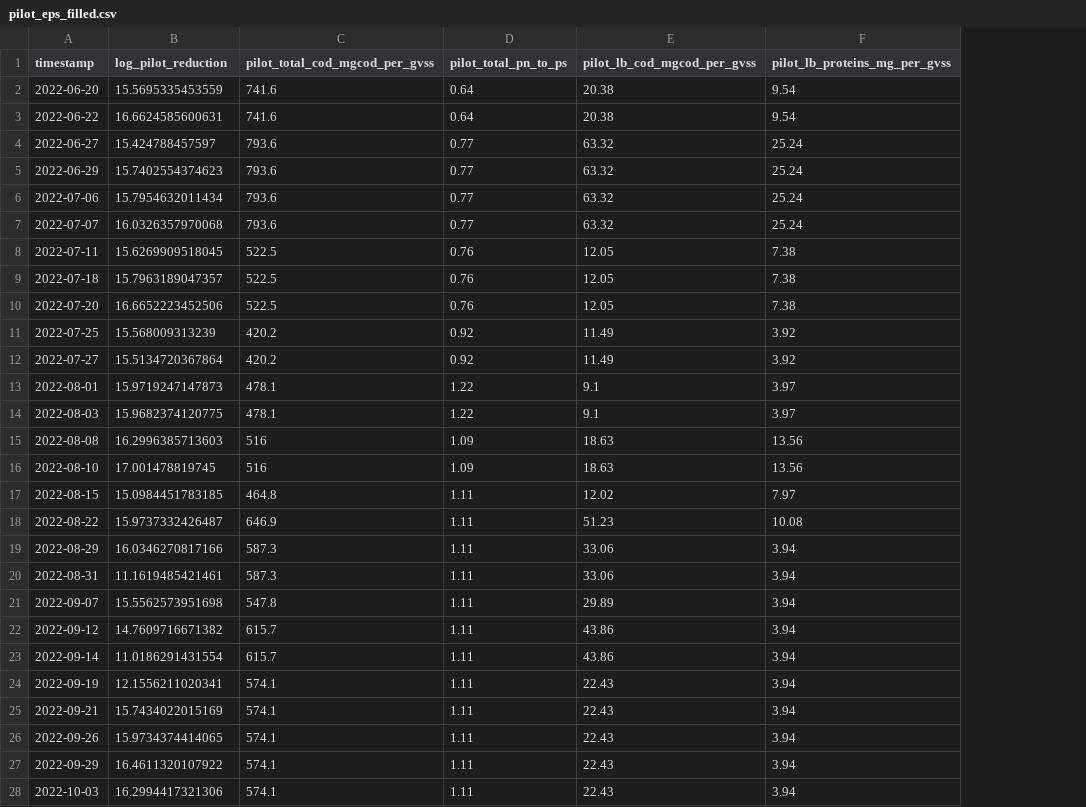
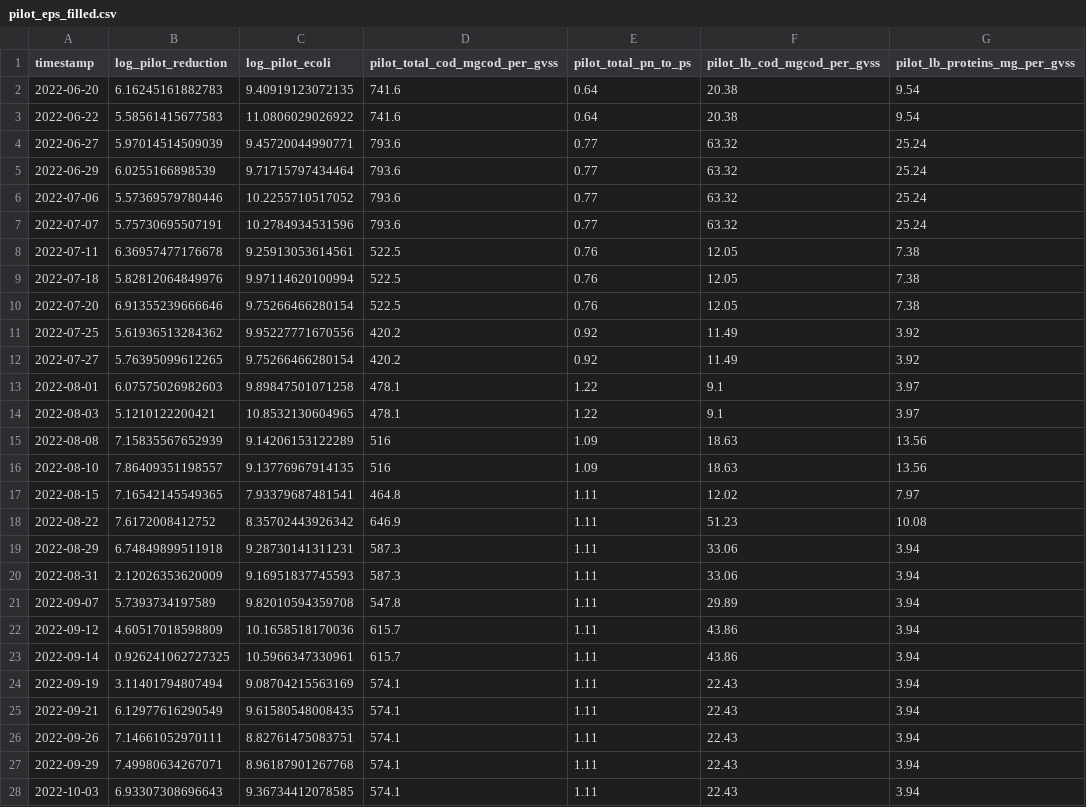
Before and after one commit to katepogue222/mowater, a CSV file: data/pilot_eps_filled.csv, drawn as a sheet; only a part is shown; the diff covers the shown part only; the diff names each change by its address in the sheet, - before the commit and + after, or states it on an @@ line.

```diff
--- a/data/pilot_eps_filled.csv
+++ b/data/pilot_eps_filled.csv
+column C (log_pilot_ecoli), rows 2-28: 9.40919123072135 | 11.0806029026922 | 9.45720044990771 | 9.71715797434464 | 10.2255710517052 | 10.2784934531596 | 9.25913053614561 | 9.97114620100994 | 9.75266466280154 | 9.95227771670556 | 9.75266466280154 | 9.89847501071258 | 10.8532130604965 | 9.14206153122289 | 9.13776967914135 | 7.93379687481541 | 8.35702443926342 | 9.28730141311231 | 9.16951837745593 | 9.82010594359708 | 10.1658518170036 | 10.5966347330961 | 9.08704215563169 | 9.61580548008435 | 8.82761475083751 | 8.96187901267768 | 9.36734412078585
-B2 (log_pilot_reduction): 15.5695335453559
+B2 (log_pilot_reduction): 6.16245161882783
-B3 (log_pilot_reduction): 16.6624585600631
+B3 (log_pilot_reduction): 5.58561415677583
-B4 (log_pilot_reduction): 15.424788457597
+B4 (log_pilot_reduction): 5.97014514509039
-B5 (log_pilot_reduction): 15.7402554374623
+B5 (log_pilot_reduction): 6.0255166898539
-B6 (log_pilot_reduction): 15.7954632011434
+B6 (log_pilot_reduction): 5.57369579780446
-B7 (log_pilot_reduction): 16.0326357970068
+B7 (log_pilot_reduction): 5.75730695507191
-B8 (log_pilot_reduction): 15.6269909518045
+B8 (log_pilot_reduction): 6.36957477176678
-B9 (log_pilot_reduction): 15.7963189047357
+B9 (log_pilot_reduction): 5.82812064849976
-B10 (log_pilot_reduction): 16.6652223452506
+B10 (log_pilot_reduction): 6.91355239666646
-B11 (log_pilot_reduction): 15.568009313239
+B11 (log_pilot_reduction): 5.61936513284362
-B12 (log_pilot_reduction): 15.5134720367864
+B12 (log_pilot_reduction): 5.76395099612265
-B13 (log_pilot_reduction): 15.9719247147873
+B13 (log_pilot_reduction): 6.07575026982603
-B14 (log_pilot_reduction): 15.9682374120775
+B14 (log_pilot_reduction): 5.1210122200421
-B15 (log_pilot_reduction): 16.2996385713603
+B15 (log_pilot_reduction): 7.15835567652939
-B16 (log_pilot_reduction): 17.001478819745
+B16 (log_pilot_reduction): 7.86409351198557
-B17 (log_pilot_reduction): 15.0984451783185
+B17 (log_pilot_reduction): 7.16542145549365
-B18 (log_pilot_reduction): 15.9737332426487
+B18 (log_pilot_reduction): 7.6172008412752
-B19 (log_pilot_reduction): 16.0346270817166
+B19 (log_pilot_reduction): 6.74849899511918
-B20 (log_pilot_reduction): 11.1619485421461
+B20 (log_pilot_reduction): 2.12026353620009
-B21 (log_pilot_reduction): 15.5562573951698
+B21 (log_pilot_reduction): 5.7393734197589
-B22 (log_pilot_reduction): 14.7609716671382
+B22 (log_pilot_reduction): 4.60517018598809
-B23 (log_pilot_reduction): 11.0186291431554
+B23 (log_pilot_reduction): 0.926241062727325
-B24 (log_pilot_reduction): 12.1556211020341
+B24 (log_pilot_reduction): 3.11401794807494
-B25 (log_pilot_reduction): 15.7434022015169
+B25 (log_pilot_reduction): 6.12977616290549
-B26 (log_pilot_reduction): 15.9734374414065
+B26 (log_pilot_reduction): 7.14661052970111
-B27 (log_pilot_reduction): 16.4611320107922
+B27 (log_pilot_reduction): 7.49980634267071
-B28 (log_pilot_reduction): 16.2994417321306
+B28 (log_pilot_reduction): 6.93307308696643
```
Also changed, not shown: 51 edited cells elsewhere in this file, data/control_eps_filled.csv, data/control_eps_removed.csv, 2 other files.
